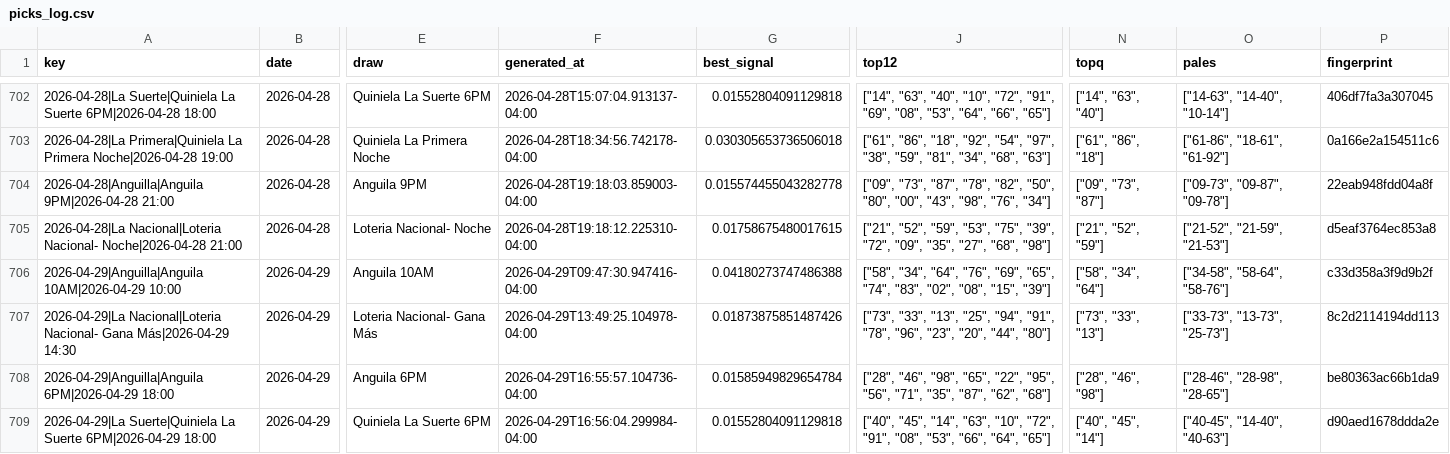
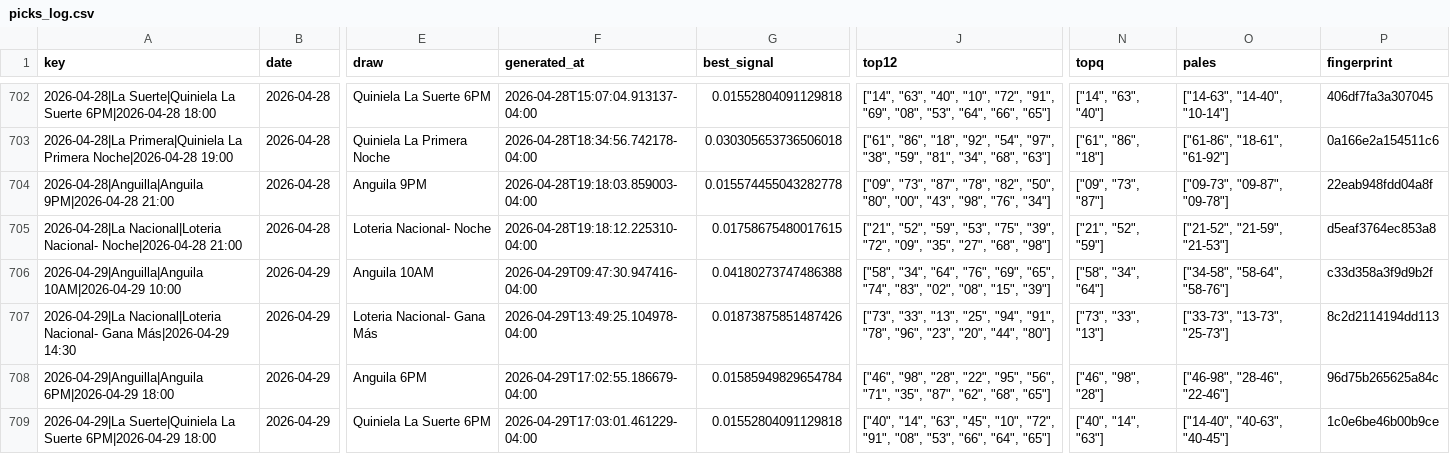
Before and after one commit to carbosota1/LotMix, a CSV file: data/picks_log.csv, drawn as a sheet; only a part is shown, gaps mark what is left out; the diff names each change by its address in the sheet, - before the commit and + after, or states it on an @@ line.

```diff
--- a/data/picks_log.csv
+++ b/data/picks_log.csv
-F708 (generated_at): 2026-04-29T16:55:57.104736-04:00
+F708 (generated_at): 2026-04-29T17:02:55.186679-04:00
-J708 (top12): ["28", "46", "98", "65", "22", "95", "56", "71", "35", "87", "62", "68"]
+J708 (top12): ["46", "98", "28", "22", "95", "56", "71", "35", "87", "62", "68", "65"]
-N708 (topq): ["28", "46", "98"]
+N708 (topq): ["46", "98", "28"]
-O708 (pales): ["28-46", "28-98", "28-65"]
+O708 (pales): ["46-98", "28-46", "22-46"]
-P708 (fingerprint): be80363ac66b1da9
+P708 (fingerprint): 96d75b265625a84c
-F709 (generated_at): 2026-04-29T16:56:04.299984-04:00
+F709 (generated_at): 2026-04-29T17:03:01.461229-04:00
-J709 (top12): ["40", "45", "14", "63", "10", "72",…
+J709 (top12): ["40", "14", "63", "45", "10", "72",…
-N709 (topq): ["40", "45", "14"]
+N709 (topq): ["40", "14", "63"]
-O709 (pales): ["40-45", "14-40", "40-63"]
+O709 (pales): ["14-40", "40-63", "40-45"]
-P709 (fingerprint): d90aed1678ddda2e
+P709 (fingerprint): 1c0e6be46b00b9ce
```
Also changed, not shown: 3 other files.
